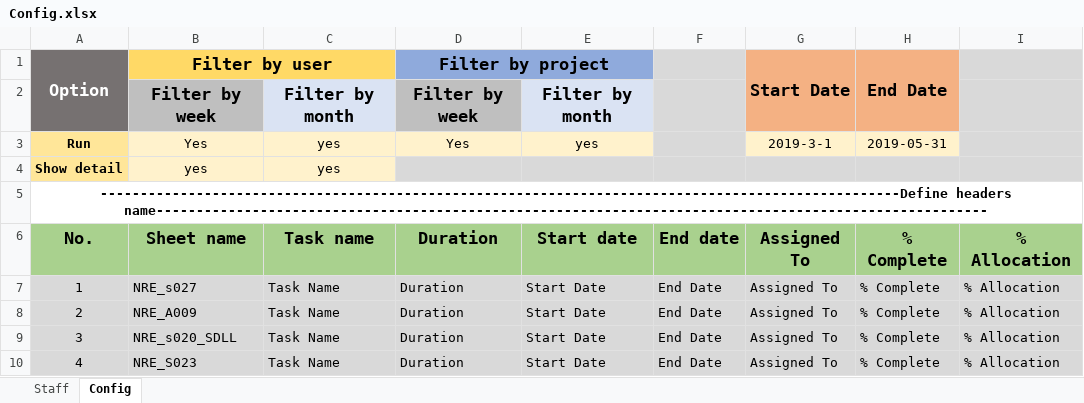
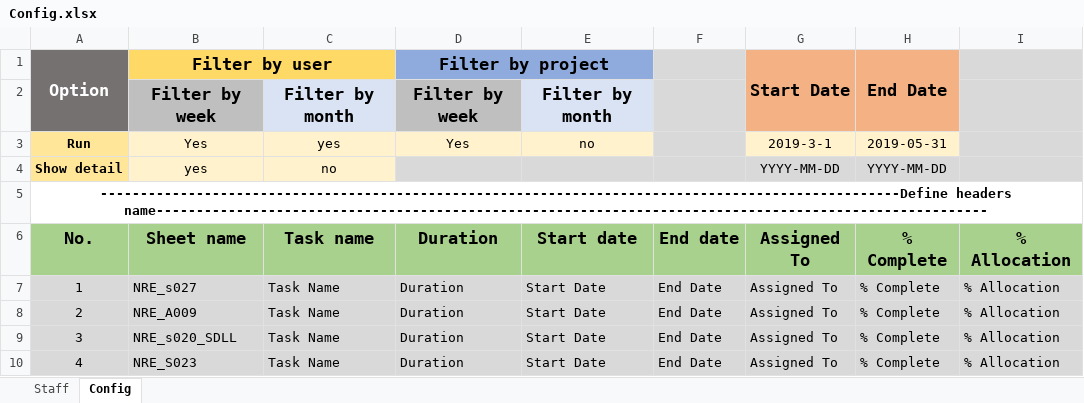
Before and after one commit to quann169/SVI_Smartsheet, an Excel workbook: Smartsheet/Config.xlsx, sheet Config, drawn as a sheet; values as stored, in another font and other column widths than the file's, no borders; the diff names each change by its address in the sheet, - before the commit and + after, or states it on an @@ line.

```diff
--- a/Smartsheet/Config.xlsx (sheet Config)
+++ b/Smartsheet/Config.xlsx (sheet Config)
-E3: yes
+E3: no
-C4 (yes): yes
+C4 (yes): no
-G4 (2019-3-1): (empty)
+G4 (2019-3-1): YYYY-MM-DD
-H4 (2019-05-31): (empty)
+H4 (2019-05-31): YYYY-MM-DD
```
Also changed, not shown: sheet Staff, 4 other files.
